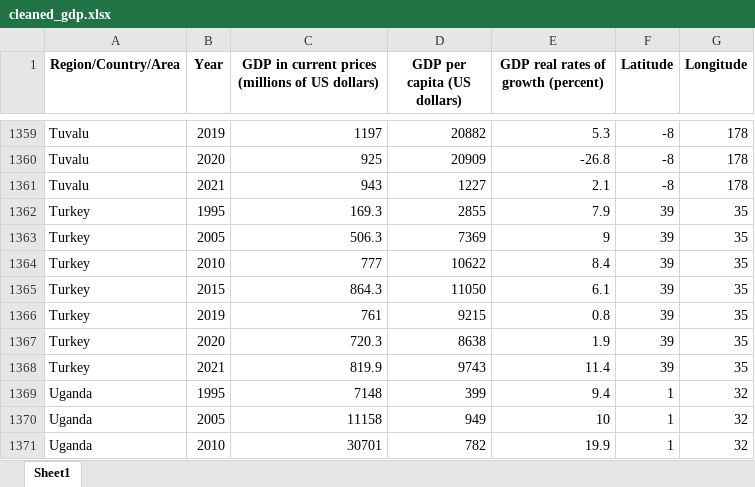
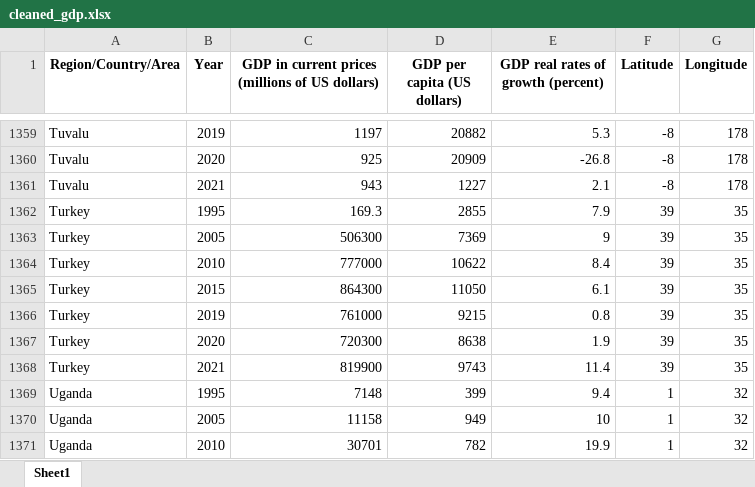
Before and after one commit to TouradBaba/multi-page_dash_application, an Excel workbook: data/cleaned_gdp.xlsx, sheet Sheet1, drawn as a sheet; only a part is shown, gaps mark what is left out; values as stored, in another font and other column widths than the file's, no borders; the diff names each change by its address in the sheet, - before the commit and + after, or states it on an @@ line.

Commit message:
Add files via upload

```diff
--- a/data/cleaned_gdp.xlsx (sheet Sheet1)
+++ b/data/cleaned_gdp.xlsx (sheet Sheet1)
-C1363: 506.3
+C1363: 506300
-C1364: 777
+C1364: 777000
-C1365: 864.3
+C1365: 864300
-C1366: 761
+C1366: 761000
-C1367: 720.3
+C1367: 720300
-C1368: 819.9
+C1368: 819900
```
